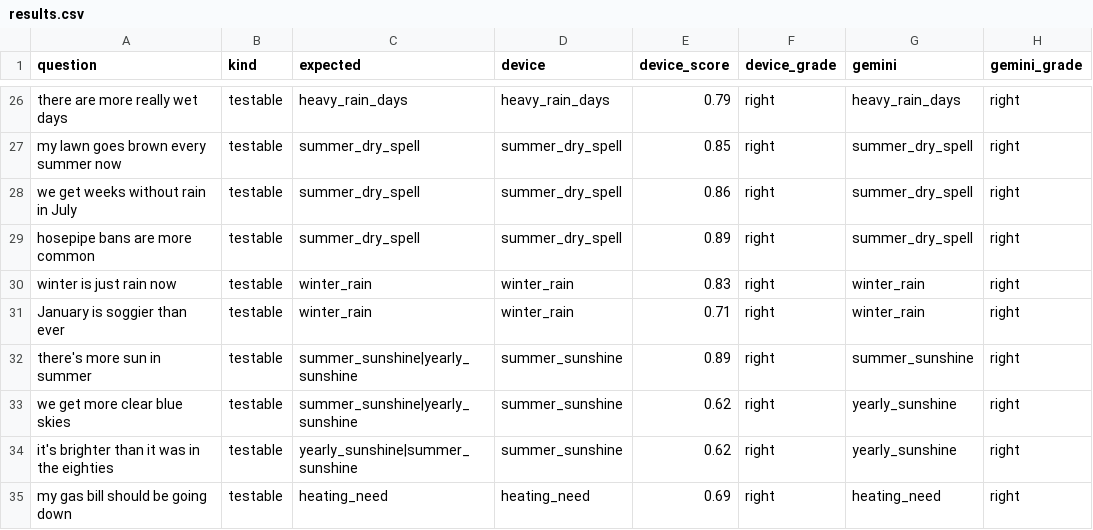
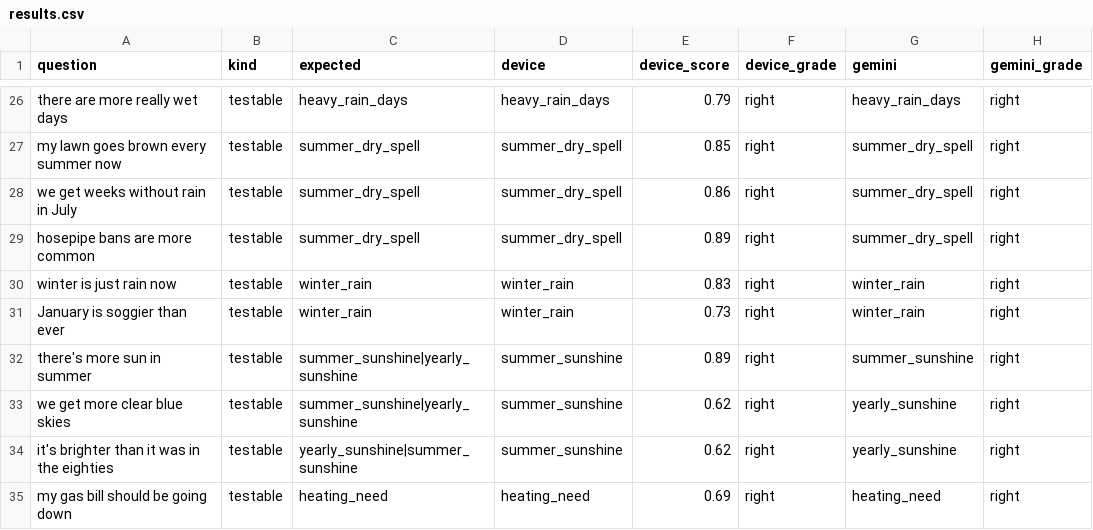
Before and after one commit to NaveenHerath/Mostly-Significant, a CSV file: chat-eval/results.csv, drawn as a sheet; only a part is shown, gaps mark what is left out; the diff covers the shown part only.

```diff
--- a/chat-eval/results.csv
+++ b/chat-eval/results.csv
@@ -30,3 +30,3 @@ hosepipe bans are more common,testable,summer_dry_spell,summer_dry_spell,0.89,ri
 winter is just rain now,testable,winter_rain,winter_rain,0.83,right,winter_rain,right
-January is soggier than ever,testable,winter_rain,winter_rain,0.71,right,winter_rain,right
+January is soggier than ever,testable,winter_rain,winter_rain,0.73,right,winter_rain,right
 there's more sun in summer,testable,summer_sunshine|yearly_sunshine,summer_sunshine,0.89,right,summer_sunshine,right
```
Also changed, not shown: 6 added rows and 31 edited cells elsewhere in this file, 5 other files.
